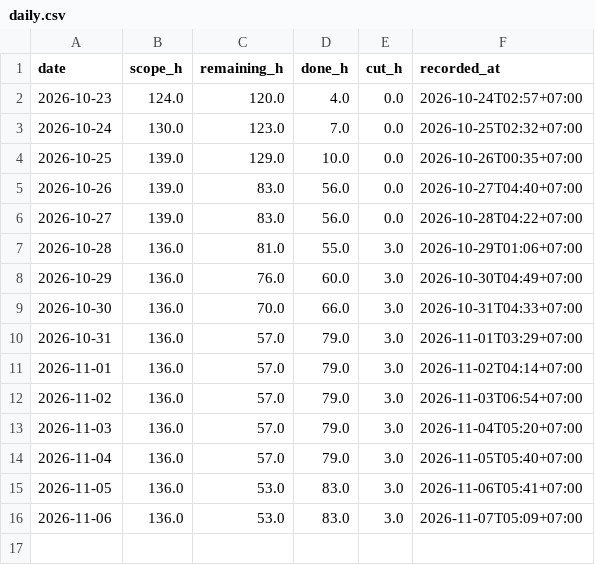
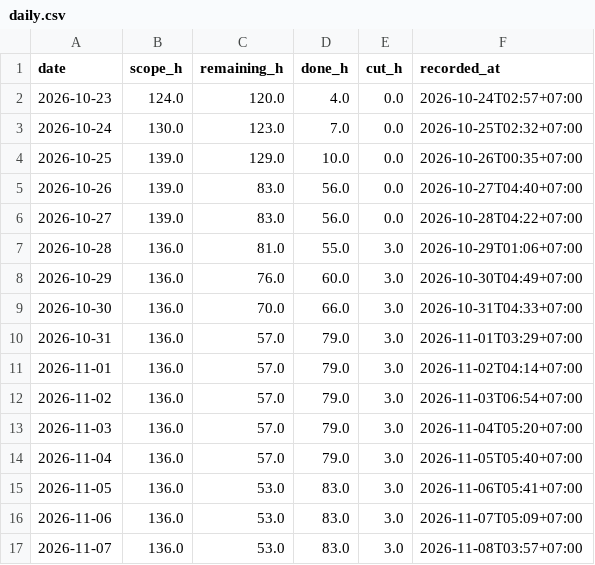
Before and after one commit to NeitLN/SaiGo, a CSV file: daily.csv, drawn as a sheet.

```diff
--- a/daily.csv
+++ b/daily.csv
@@ -16 +16,2 @@ date,scope_h,remaining_h,done_h,cut_h,recorded_at
 2026-11-06,136.0,53.0,83.0,3.0,2026-11-07T05:09+07:00
+2026-11-07,136.0,53.0,83.0,3.0,2026-11-08T03:57+07:00
```
Also changed, not shown: burndown.csv, 3 other files.
